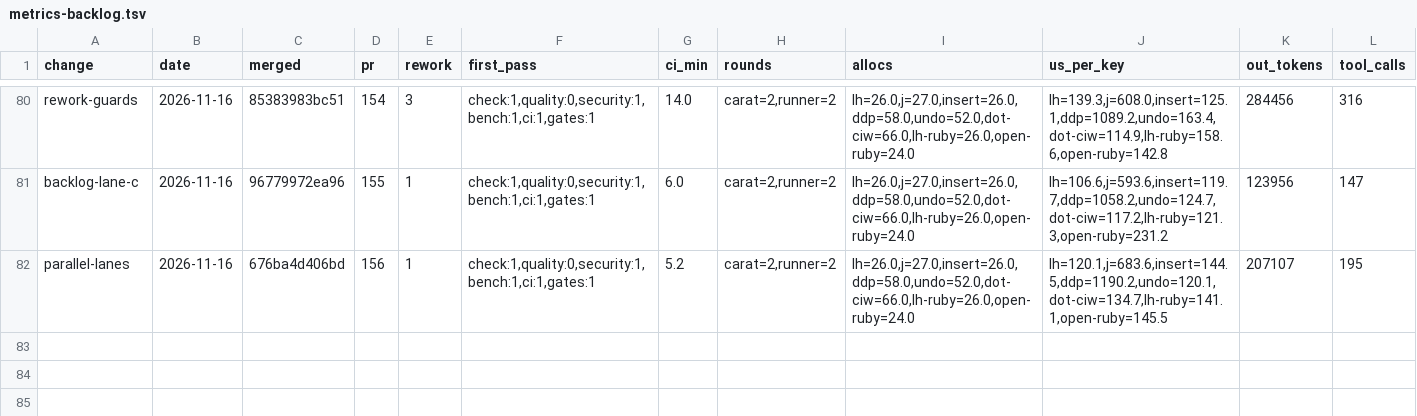
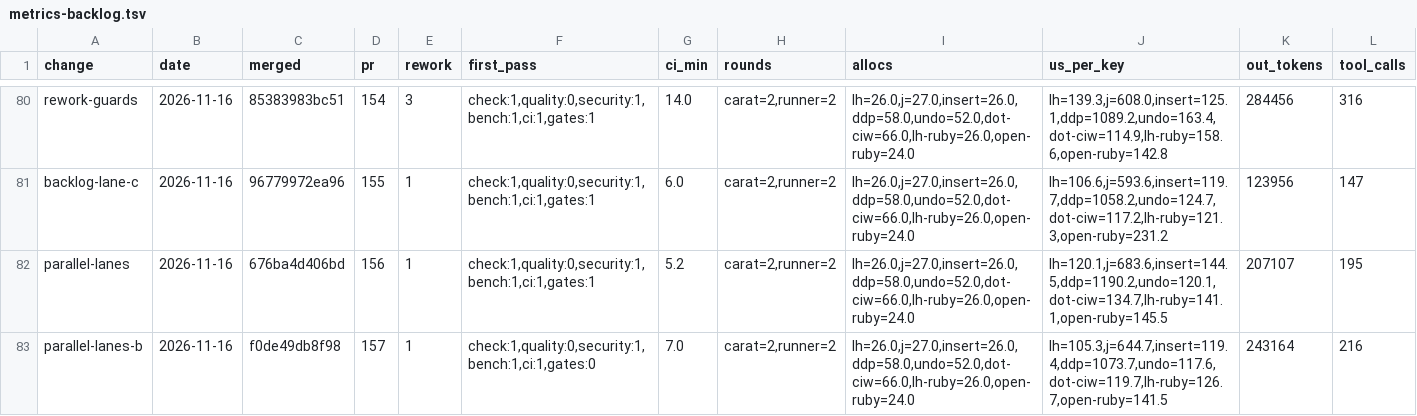
Before and after one commit to oraul/carat, a TSV file: docs/metrics-backlog.tsv, drawn as a sheet; only a part is shown, gaps mark what is left out; rows hold the shown columns only; the diff names each change by its address in the sheet, - before the commit and + after, or states it on an @@ line.

```diff
--- a/docs/metrics-backlog.tsv
+++ b/docs/metrics-backlog.tsv
+row 83: parallel-lanes-b | 2026-11-16 | f0de49db8f98 | 157 | 1 | check:1,quality:0,security:1,bench:1,ci:1,gates:0 | 7.0 | carat=2,runner=2 | lh=26.0,j=27.0,insert=26.0,ddp=58.0,undo=52.0,dot-ciw=66.0,lh-ruby=26.0,open-ruby=24.0 | lh=105.3,j=644.7,insert=119.4,ddp=1073.7,undo=117.6,dot-ciw=119.7,lh-ruby=126.7,open-ruby=141.5 | 243164 | 216
```
Also changed, not shown: 1 other file.
